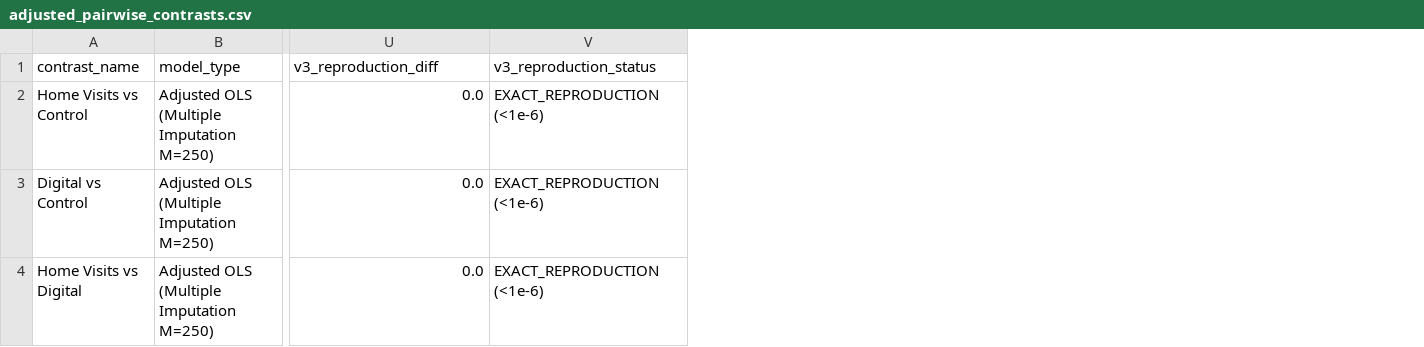
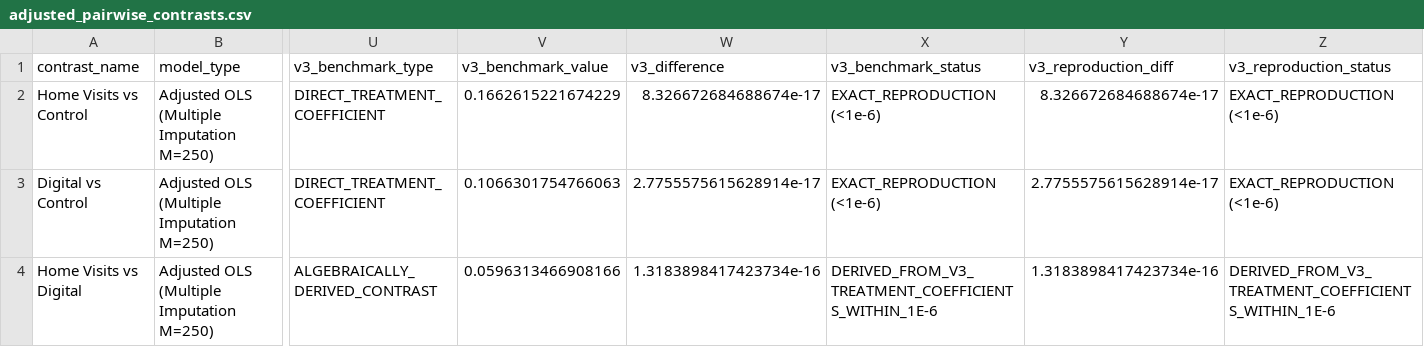
Before and after one commit to nayanojwal0810/Yantra---Industrial-Anomaly-Detection-Monitoring, a CSV file: validation/V4_power_precision_audit/outputs/adjusted_pairwise_contrasts.csv, drawn as a sheet; only a part is shown, gaps mark what is left out; addresses are those after the commit; the diff names each change by its address in the sheet, - before the commit and + after, or states it on an @@ line.

Commit message:
Clarify V4 derived contrast benchmark

```diff
--- a/validation/V4_power_precision_audit/outputs/adjusted_pairwise_contrasts.csv
+++ b/validation/V4_power_precision_audit/outputs/adjusted_pairwise_contrasts.csv
+column U (v3_benchmark_type), rows 2-4: DIRECT_TREATMENT_COEFFICIENT | DIRECT_TREATMENT_COEFFICIENT | ALGEBRAICALLY_DERIVED_CONTRAST
+column V (v3_benchmark_value), rows 2-4: 0.1662615221674229 | 0.1066301754766063 | 0.0596313466908166
+column W (v3_difference), rows 2-4: 8.326672684688674e-17 | 2.7755575615628914e-17 | 1.3183898417423734e-16
+column X (v3_benchmark_status), rows 2-4: EXACT_REPRODUCTION (<1e-6) | EXACT_REPRODUCTION (<1e-6) | DERIVED_FROM_V3_TREATMENT_COEFFICIENTS_WITHIN_1E-6
-Y2 (v3_reproduction_diff): 0.0
+Y2 (v3_reproduction_diff): 8.326672684688674e-17
-Y3 (v3_reproduction_diff): 0.0
+Y3 (v3_reproduction_diff): 2.7755575615628914e-17
-Y4 (v3_reproduction_diff): 0.0
+Y4 (v3_reproduction_diff): 1.3183898417423734e-16
-Z4 (v3_reproduction_status): EXACT_REPRODUCTION (<1e-6)
+Z4 (v3_reproduction_status): DERIVED_FROM_V3_TREATMENT_COEFFICIENTS_WITHIN_1E-6
```
Also changed, not shown: 3 other files.
